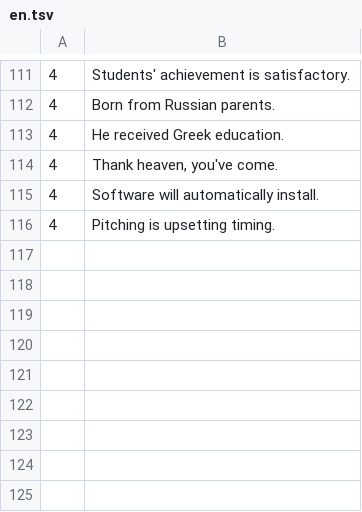
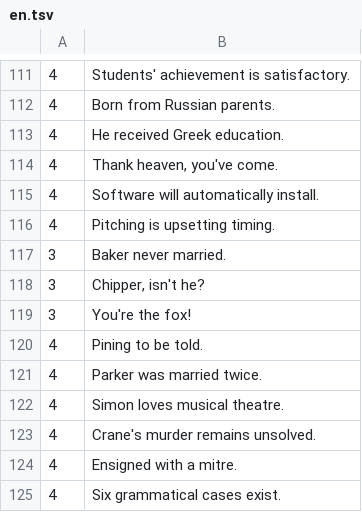
Before and after one commit to aconeil/Readability, a TSV file: sentences/exclusions/en.tsv, drawn as a sheet; only a part is shown, gaps mark what is left out; the diff names each change by its address in the sheet, - before the commit and + after, or states it on an @@ line.

Commit message:
add more exclusions

```diff
--- a/sentences/exclusions/en.tsv
+++ b/sentences/exclusions/en.tsv
+row 117: 3 | Baker never married.
+row 118: 3 | Chipper, isn't he?
+row 119: 3 | You're the fox!
+row 120: 4 | Pining to be told.
+row 121: 4 | Parker was married twice.
+row 122: 4 | Simon loves musical theatre.
+row 123: 4 | Crane's murder remains unsolved.
+row 124: 4 | Ensigned with a mitre.
+row 125: 4 | Six grammatical cases exist.
```
